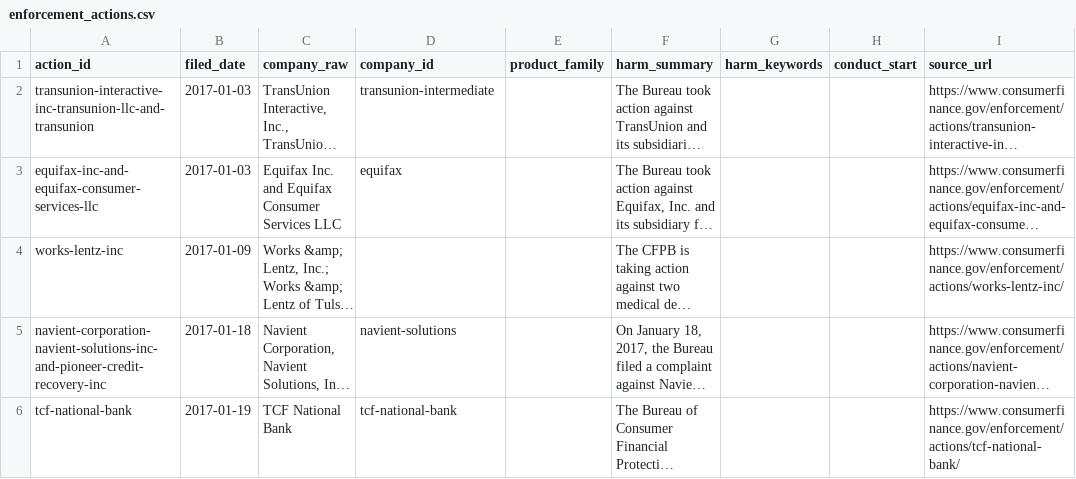
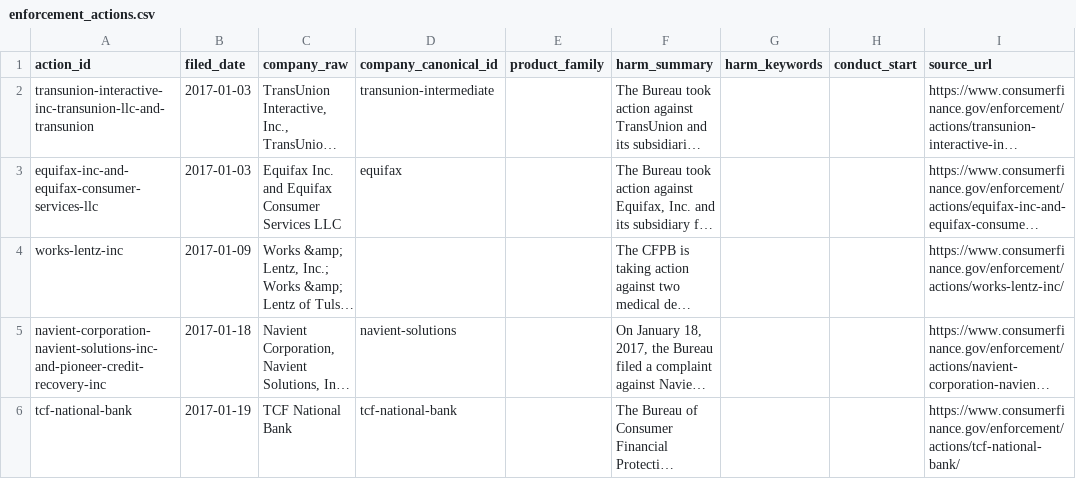
Before and after one commit to rushilrawat/HarmScope, a CSV file: data/ground_truth/enforcement_actions.csv, drawn as a sheet; only a part is shown; long unchanged cells end in …; the diff names each change by its address in the sheet, - before the commit and + after, or states it on an @@ line.

Commit message:
Align the curated CSV with DATA.md §4, and record the two column deviations
The curated file used company_id, the DB column name, while DATA.md §4 names the
CSV field company_canonical_id — which is also what the candidates file it
derives from uses. Renamed to match the doc and the upstream file; load() maps
to the table's company_id. Caught by test_ground_truth's schema assertion, which
existed for exactly this and had been failing since the previous commit.

Two deviations from DATA.md §4 recorded in the doc rather than left as silent
divergence:

  harm_summary was specified as "1-2 sentences, your words". It now carries
  CFPB's own scraped description. Curation is happening after detection ran, so
  a summary written in the curator's words today would put post-hoc language
  into the very file the adjudicator reads when deciding whether a cluster
  matches an action. The scraped text predates every signal.

  harm_keywords is specified as "terms an analyst would expect in matching
  narratives" and is deliberately left empty. EVALUATION §5 item 7 forbids these
  reaching the detection path, and a column with nothing in it cannot leak even
  by accident.

Also worth noting for later: the earlier commit reported green because the shell
chain read tail's exit code rather than pytest's — the same trap that hid a
failed dependency install in Phase 3. Two occurrences now.

219 tests, ruff clean. Ground truth frozen at this commit.

```diff
--- a/data/ground_truth/enforcement_actions.csv
+++ b/data/ground_truth/enforcement_actions.csv
-D1: company_id
+D1: company_canonical_id
```
Also changed, not shown: 3 other files.
